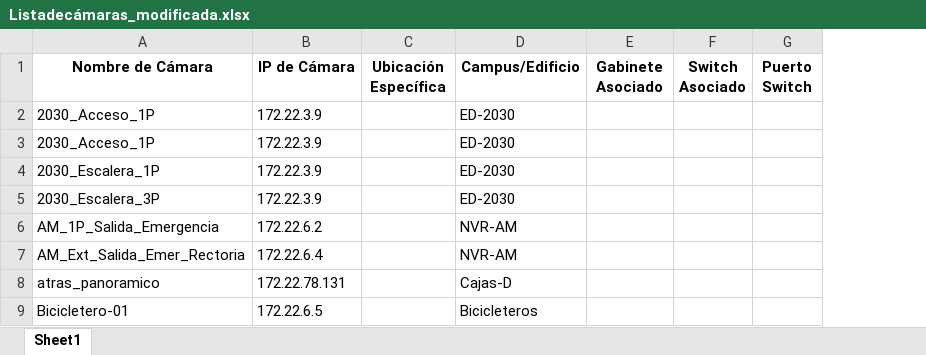
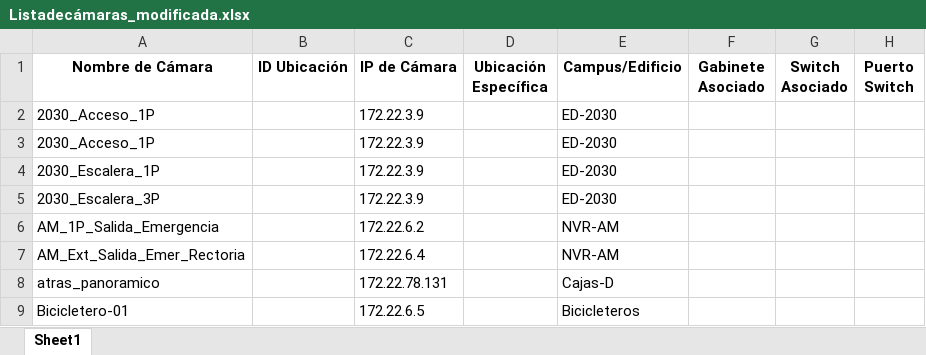
Before and after one commit to ultimocorreoexistente-prog/sistema-camaras-ufro, an Excel workbook: user_input_files/planillas-web/Listadecámaras_modificada.xlsx, sheet Sheet1, drawn as a sheet; only a part is shown; values as stored, in another font and other column widths than the file's, no borders; the diff names each change by its address in the sheet, - before the commit and + after, or states it on an @@ line.

```diff
--- a/user_input_files/planillas-web/Listadecámaras_modificada.xlsx (sheet Sheet1)
+++ b/user_input_files/planillas-web/Listadecámaras_modificada.xlsx (sheet Sheet1)
+column B (ID Ubicación), empty
```
Also changed, not shown: user_input_files/planillas-web/Gabinetes.xlsx, user_input_files/planillas-web/Switches.xlsx, 17 other files.
